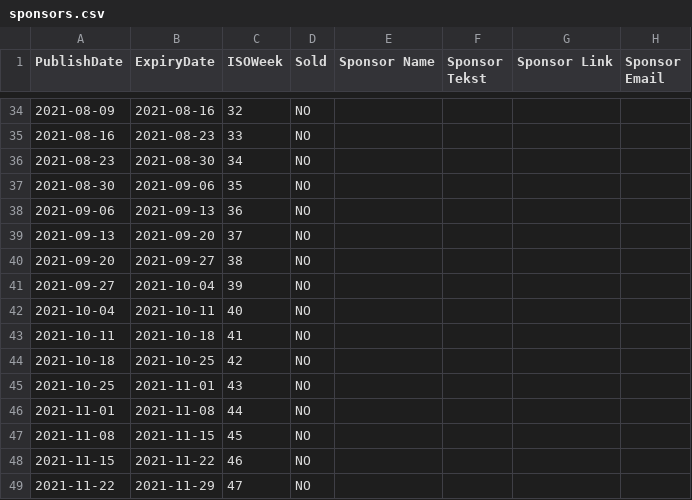
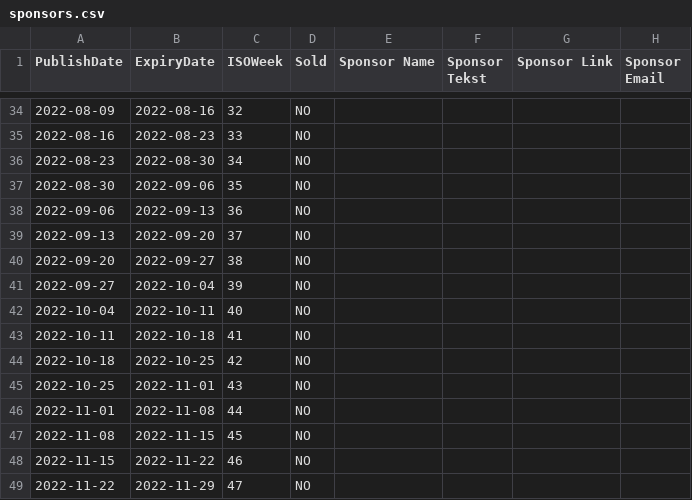
Before and after one commit to byrge/hugo_byrgeleeuwangh, a CSV file: data/sponsors/sponsors.csv, drawn as a sheet; only a part is shown, gaps mark what is left out; the diff covers the shown part only.

```diff
--- a/data/sponsors/sponsors.csv
+++ b/data/sponsors/sponsors.csv
@@ -34,16 +34,16 @@
-2021-08-09;2021-08-16;32;NO;;;;
-2021-08-16;2021-08-23;33;NO;;;;
-2021-08-23;2021-08-30;34;NO;;;;
-2021-08-30;2021-09-06;35;NO;;;;
-2021-09-06;2021-09-13;36;NO;;;;
-2021-09-13;2021-09-20;37;NO;;;;
-2021-09-20;2021-09-27;38;NO;;;;
-2021-09-27;2021-10-04;39;NO;;;;
-2021-10-04;2021-10-11;40;NO;;;;
-2021-10-11;2021-10-18;41;NO;;;;
-2021-10-18;2021-10-25;42;NO;;;;
-2021-10-25;2021-11-01;43;NO;;;;
-2021-11-01;2021-11-08;44;NO;;;;
-2021-11-08;2021-11-15;45;NO;;;;
-2021-11-15;2021-11-22;46;NO;;;;
-2021-11-22;2021-11-29;47;NO;;;;
+2022-08-09;2022-08-16;32;NO;;;;
+2022-08-16;2022-08-23;33;NO;;;;
+2022-08-23;2022-08-30;34;NO;;;;
+2022-08-30;2022-09-06;35;NO;;;;
+2022-09-06;2022-09-13;36;NO;;;;
+2022-09-13;2022-09-20;37;NO;;;;
+2022-09-20;2022-09-27;38;NO;;;;
+2022-09-27;2022-10-04;39;NO;;;;
+2022-10-04;2022-10-11;40;NO;;;;
+2022-10-11;2022-10-18;41;NO;;;;
+2022-10-18;2022-10-25;42;NO;;;;
+2022-10-25;2022-11-01;43;NO;;;;
+2022-11-01;2022-11-08;44;NO;;;;
+2022-11-08;2022-11-15;45;NO;;;;
+2022-11-15;2022-11-22;46;NO;;;;
+2022-11-22;2022-11-29;47;NO;;;;
```
Also changed, not shown: 72 edited cells elsewhere in this file, 2 other files.
